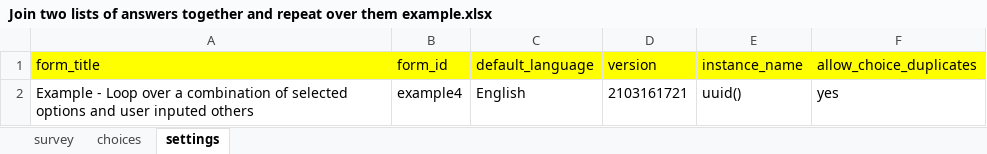
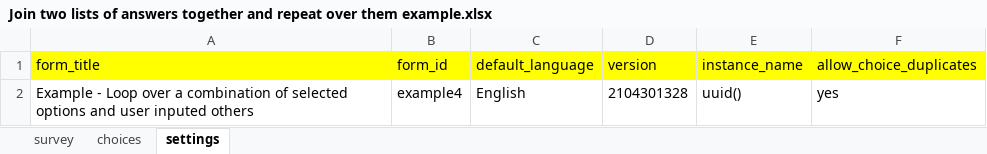
Before and after one commit to stats4sd/xlsform_examples, an Excel workbook: Join two lists of answers together and repeat over them example.xlsx, sheet settings, drawn as a sheet; values as stored, in another font and other column widths than the file's, no borders; the diff names each change by its address in the sheet, - before the commit and + after, or states it on an @@ line.

```diff
--- a/Join two lists of answers together and repeat over them example.xlsx (sheet settings)
+++ b/Join two lists of answers together and repeat over them example.xlsx (sheet settings)
-D2 (version): 2103161721
+D2 (version): 2104301328
```
Also changed, not shown: Multiple select choice filter example.xlsx, Repeat over not selcted options.xlsx, 4 other files.
